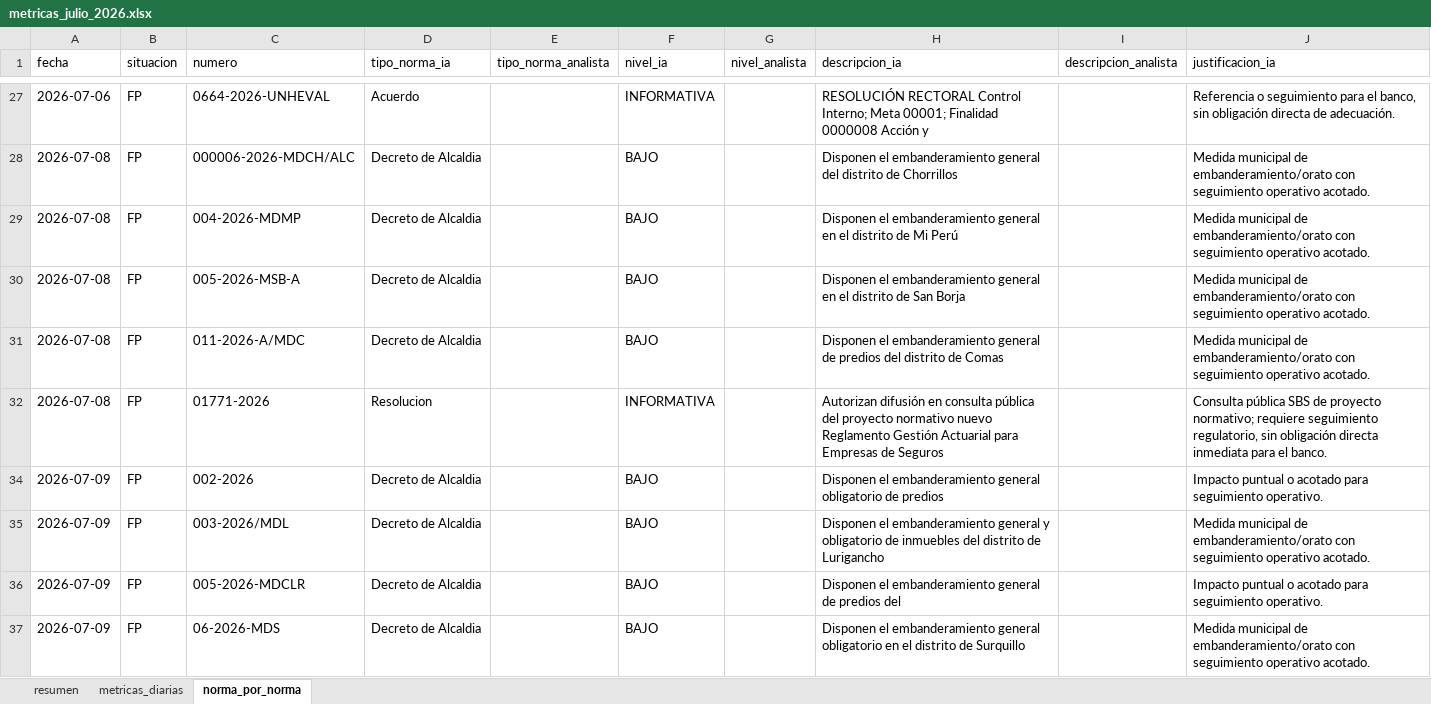
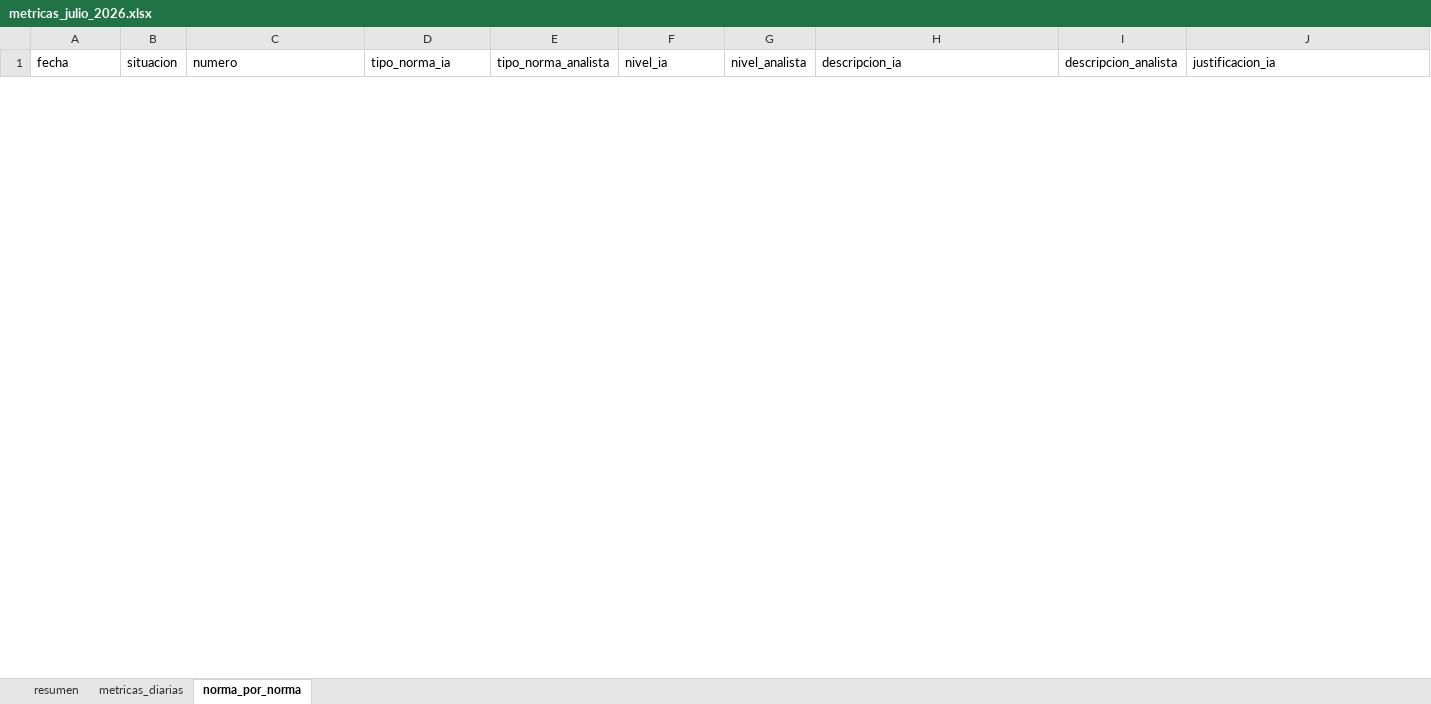
Before and after one commit to sentiherna/Interbank, an Excel workbook: LexIA_Diario/config/metricas_julio_2026.xlsx, sheet norma_por_norma, drawn as a sheet; only a part is shown, gaps mark what is left out; values as stored, in another font and other column widths than the file's, no borders; removed rows and columns are numbered as before the commit, all else as after; the diff covers the shown part only; the diff names each change by its address in the sheet, - before the commit and + after, or states it on an @@ line.

```diff
--- a/LexIA_Diario/config/metricas_julio_2026.xlsx (sheet norma_por_norma)
+++ b/LexIA_Diario/config/metricas_julio_2026.xlsx (sheet norma_por_norma)
@@ row 27 hidden: 2026-07-06 | FP | 0664-2026-UNHEVAL | Acuerdo |  | INFORMATIVA |  | RESOLUCIÓN RECTORAL Control Interno; Meta 00001; Finalidad 0000008 Acción y |  | Referencia o seguimiento para el banco, sin obligación directa de adecuación. @@
@@ row 28 hidden: 2026-07-08 | FP | 000006-2026-MDCH/ALC | Decreto de Alcaldia |  | BAJO |  | Disponen el embanderamiento general del distrito de Chorrillos |  | Medida municipal de embanderamiento/orato con seguimiento operativo acotado. @@
@@ row 29 hidden: 2026-07-08 | FP | 004-2026-MDMP | Decreto de Alcaldia |  | BAJO |  | Disponen el embanderamiento general en el distrito de Mi Perú |  | Medida municipal de embanderamiento/orato con seguimiento operativo acotado. @@
@@ row 30 hidden: 2026-07-08 | FP | 005-2026-MSB-A | Decreto de Alcaldia |  | BAJO |  | Disponen el embanderamiento general en el distrito de San Borja |  | Medida municipal de embanderamiento/orato con seguimiento operativo acotado. @@
@@ row 31 hidden: 2026-07-08 | FP | 011-2026-A/MDC | Decreto de Alcaldia |  | BAJO |  | Disponen el embanderamiento general de predios del distrito de Comas |  | Medida municipal de embanderamiento/orato con seguimiento operativo acotado. @@
@@ row 32 hidden: 2026-07-08 | FP | 01771-2026 | Resolucion |  | INFORMATIVA |  | Autorizan difusión en consulta pública del proyecto normativo nuevo Reglamento Gestión Actuarial para Empresas de Seguros |  | Consulta pública SBS de proyecto normativo; requiere seguimiento regulatorio, sin obligación directa inmediata para el banco. @@
@@ row 34 hidden: 2026-07-09 | FP | 002-2026 | Decreto de Alcaldia |  | BAJO |  | Disponen el embanderamiento general obligatorio de predios |  | Impacto puntual o acotado para seguimiento operativo. @@
@@ row 35 hidden: 2026-07-09 | FP | 003-2026/MDL | Decreto de Alcaldia |  | BAJO |  | Disponen el embanderamiento general y obligatorio de inmuebles del distrito de Lurigancho |  | Medida municipal de embanderamiento/orato con seguimiento operativo acotado. @@
@@ row 36 hidden: 2026-07-09 | FP | 005-2026-MDCLR | Decreto de Alcaldia |  | BAJO |  | Disponen el embanderamiento general de predios del |  | Impacto puntual o acotado para seguimiento operativo. @@
@@ row 37 hidden: 2026-07-09 | FP | 06-2026-MDS | Decreto de Alcaldia |  | BAJO |  | Disponen el embanderamiento general obligatorio en el distrito de Surquillo |  | Medida municipal de embanderamiento/orato con seguimiento operativo acotado. @@
```
Also changed, not shown: 57 hidden or unhidden rows elsewhere in this sheet, sheet resumen, LexIA_Diario/Comparativo de identificación de normas VF (1).xlsx, LexIA_Diario/config/metricas_julio_2026_indicadores copy.xlsx, 7 other files.
